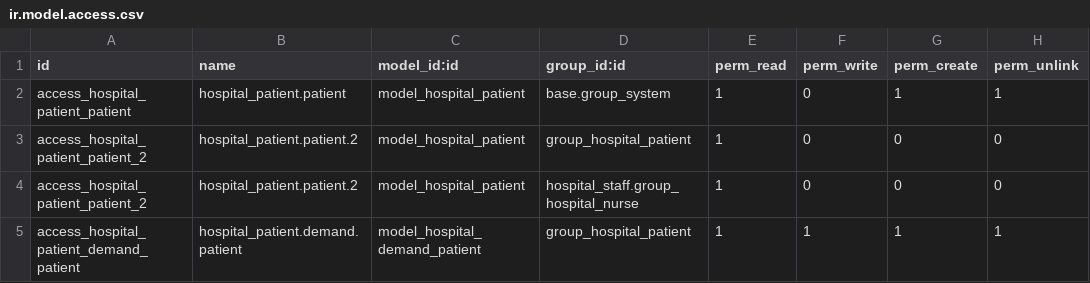
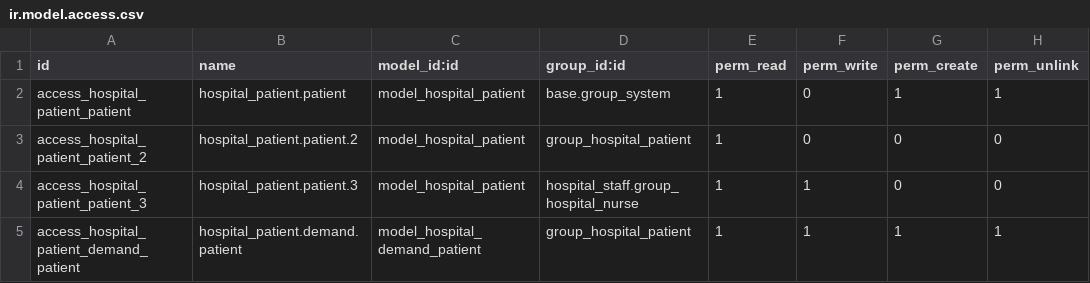
Before and after one commit to DIARY7/hospital_td, a CSV file: td1/hospital_patient/security/ir.model.access.csv, drawn as a sheet.

```diff
--- a/td1/hospital_patient/security/ir.model.access.csv
+++ b/td1/hospital_patient/security/ir.model.access.csv
@@ -3,3 +3,3 @@ access_hospital_patient_patient,hospital_patient.patient,model_hospital_patient,
 access_hospital_patient_patient_2,hospital_patient.patient.2,model_hospital_patient,group_hospital_patient,1,0,0,0
-access_hospital_patient_patient_2,hospital_patient.patient.2,model_hospital_patient,hospital_staff.group_hospital_nurse,1,0,0,0
+access_hospital_patient_patient_3,hospital_patient.patient.3,model_hospital_patient,hospital_staff.group_hospital_nurse,1,1,0,0
 access_hospital_patient_demand_patient,hospital_patient.demand.patient,model_hospital_demand_patient,group_hospital_patient,1,1,1,1
```
Also changed, not shown: td1/hospital/security/ir.model.access.csv, 17 other files.
